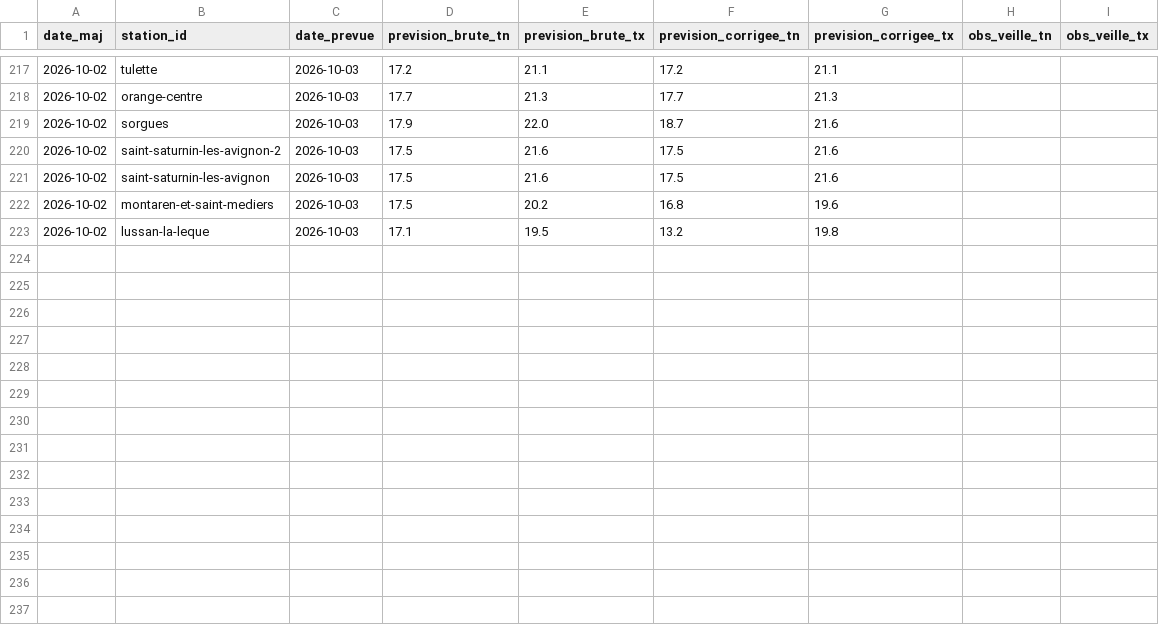
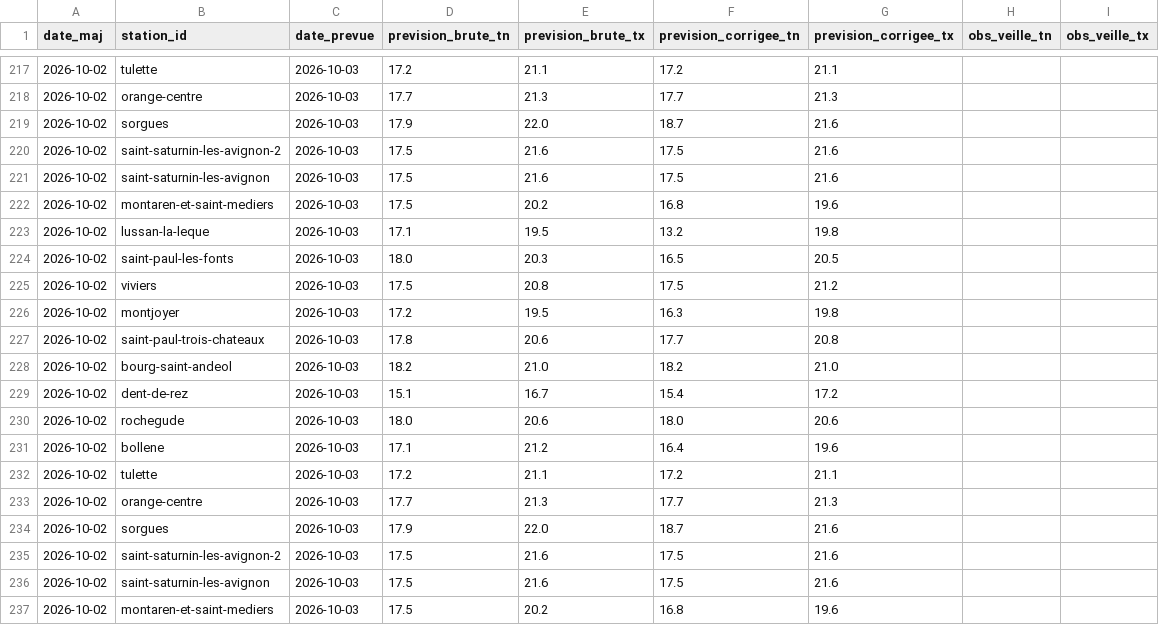
Before and after one commit to cedfavand-ops/gard-meteo, a CSV file: data/history.csv, drawn as a sheet; only a part is shown, gaps mark what is left out; the diff names each change by its address in the sheet, - before the commit and + after, or states it on an @@ line.

```diff
--- a/data/history.csv
+++ b/data/history.csv
+row 224: 2026-10-02 | saint-paul-les-fonts | 2026-10-03 | 18.0 | 20.3 | 16.5 | 20.5
+row 225: 2026-10-02 | viviers | 2026-10-03 | 17.5 | 20.8 | 17.5 | 21.2
+row 226: 2026-10-02 | montjoyer | 2026-10-03 | 17.2 | 19.5 | 16.3 | 19.8
+row 227: 2026-10-02 | saint-paul-trois-chateaux | 2026-10-03 | 17.8 | 20.6 | 17.7 | 20.8
+row 228: 2026-10-02 | bourg-saint-andeol | 2026-10-03 | 18.2 | 21.0 | 18.2 | 21.0
+row 229: 2026-10-02 | dent-de-rez | 2026-10-03 | 15.1 | 16.7 | 15.4 | 17.2
+row 230: 2026-10-02 | rochegude | 2026-10-03 | 18.0 | 20.6 | 18.0 | 20.6
+row 231: 2026-10-02 | bollene | 2026-10-03 | 17.1 | 21.2 | 16.4 | 19.6
+row 232: 2026-10-02 | tulette | 2026-10-03 | 17.2 | 21.1 | 17.2 | 21.1
+row 233: 2026-10-02 | orange-centre | 2026-10-03 | 17.7 | 21.3 | 17.7 | 21.3
+row 234: 2026-10-02 | sorgues | 2026-10-03 | 17.9 | 22.0 | 18.7 | 21.6
+row 235: 2026-10-02 | saint-saturnin-les-avignon-2 | 2026-10-03 | 17.5 | 21.6 | 17.5 | 21.6
+row 236: 2026-10-02 | saint-saturnin-les-avignon | 2026-10-03 | 17.5 | 21.6 | 17.5 | 21.6
+row 237: 2026-10-02 | montaren-et-saint-mediers | 2026-10-03 | 17.5 | 20.2 | 16.8 | 19.6
```
Also changed, not shown: 2 other files.
